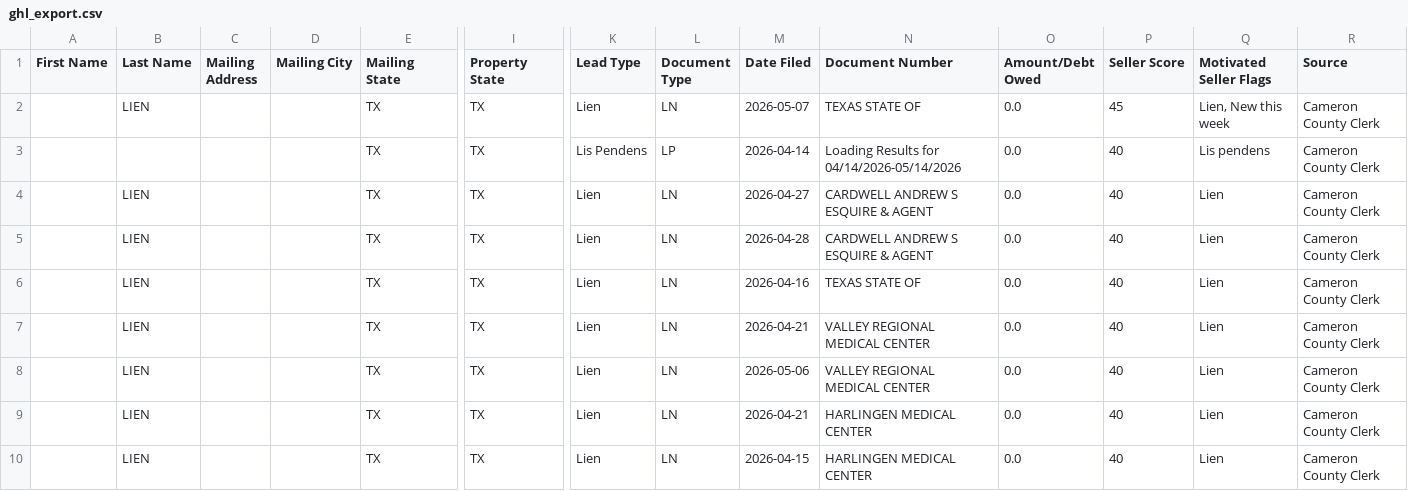
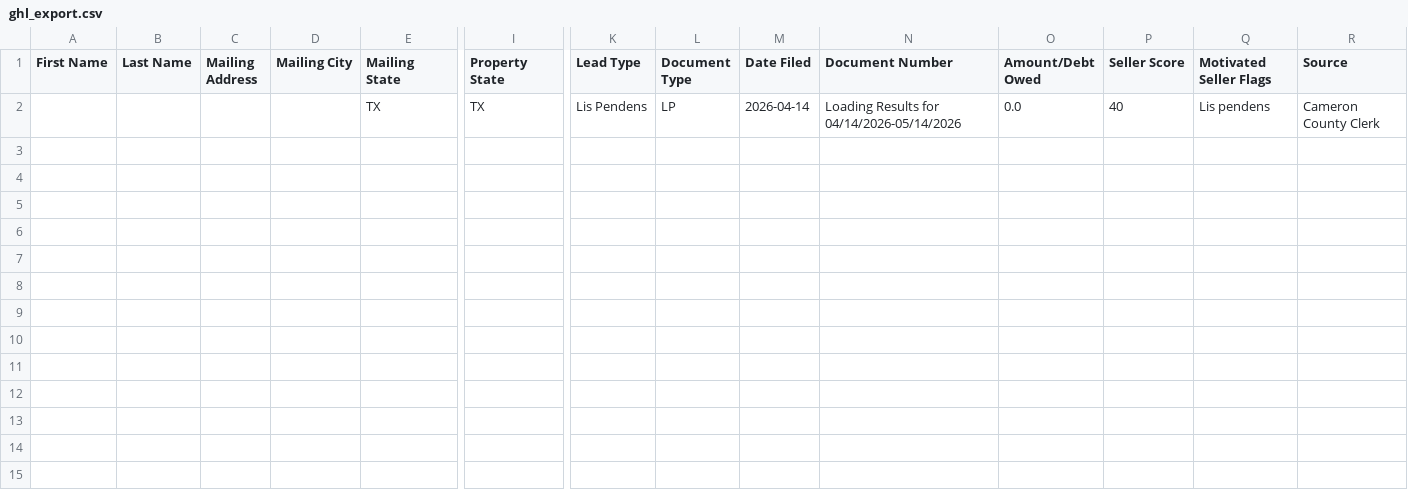
Before and after one commit to micahdz3232-tech/cameron-leads, a CSV file: data/ghl_export.csv, drawn as a sheet; only a part is shown, gaps mark what is left out; rows hold the shown columns only; the diff names each change by its address in the sheet, - before the commit and + after, or states it on an @@ line.

```diff
--- a/data/ghl_export.csv
+++ b/data/ghl_export.csv
-row 2:  | LIEN |  |  | TX | TX | Lien | LN | 2026-05-07 | TEXAS STATE OF | 0.0 | 45 | Lien, New this week | Cameron County Clerk
-row 4:  | LIEN |  |  | TX | TX | Lien | LN | 2026-04-27 | CARDWELL ANDREW S ESQUIRE & AGENT | 0.0 | 40 | Lien | Cameron County Clerk
-row 5:  | LIEN |  |  | TX | TX | Lien | LN | 2026-04-28 | CARDWELL ANDREW S ESQUIRE & AGENT | 0.0 | 40 | Lien | Cameron County Clerk
-row 6:  | LIEN |  |  | TX | TX | Lien | LN | 2026-04-16 | TEXAS STATE OF | 0.0 | 40 | Lien | Cameron County Clerk
-row 7:  | LIEN |  |  | TX | TX | Lien | LN | 2026-04-21 | VALLEY REGIONAL MEDICAL CENTER | 0.0 | 40 | Lien | Cameron County Clerk
-row 8:  | LIEN |  |  | TX | TX | Lien | LN | 2026-05-06 | VALLEY REGIONAL MEDICAL CENTER | 0.0 | 40 | Lien | Cameron County Clerk
-row 9:  | LIEN |  |  | TX | TX | Lien | LN | 2026-04-21 | HARLINGEN MEDICAL CENTER | 0.0 | 40 | Lien | Cameron County Clerk
-row 10:  | LIEN |  |  | TX | TX | Lien | LN | 2026-04-15 | HARLINGEN MEDICAL CENTER | 0.0 | 40 | Lien | Cameron County Clerk
```
Also changed, not shown: 2 other files.
